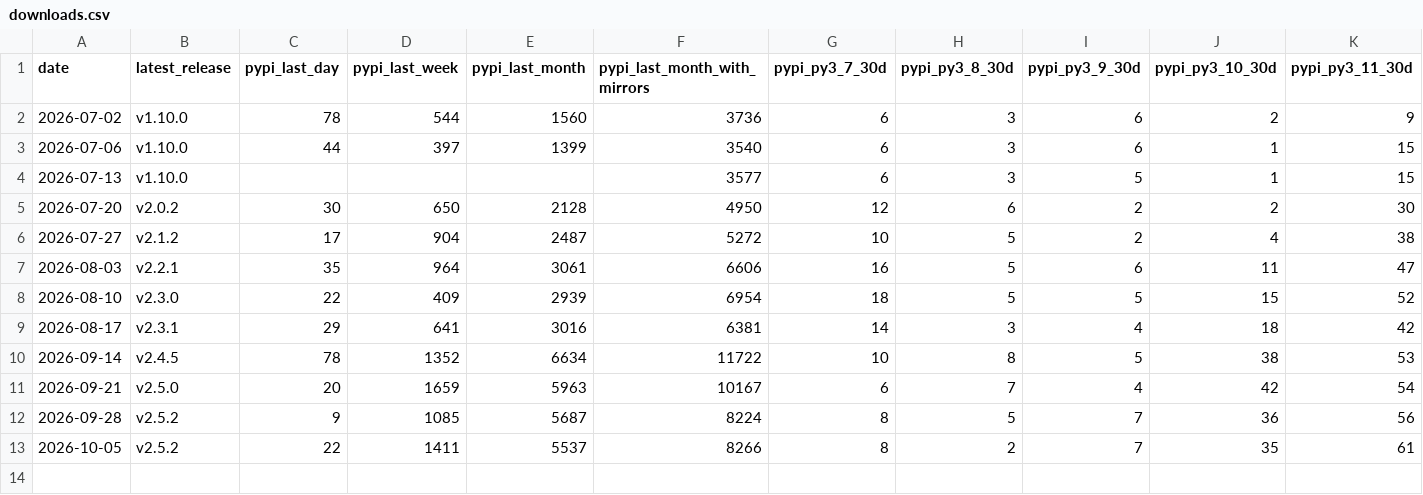
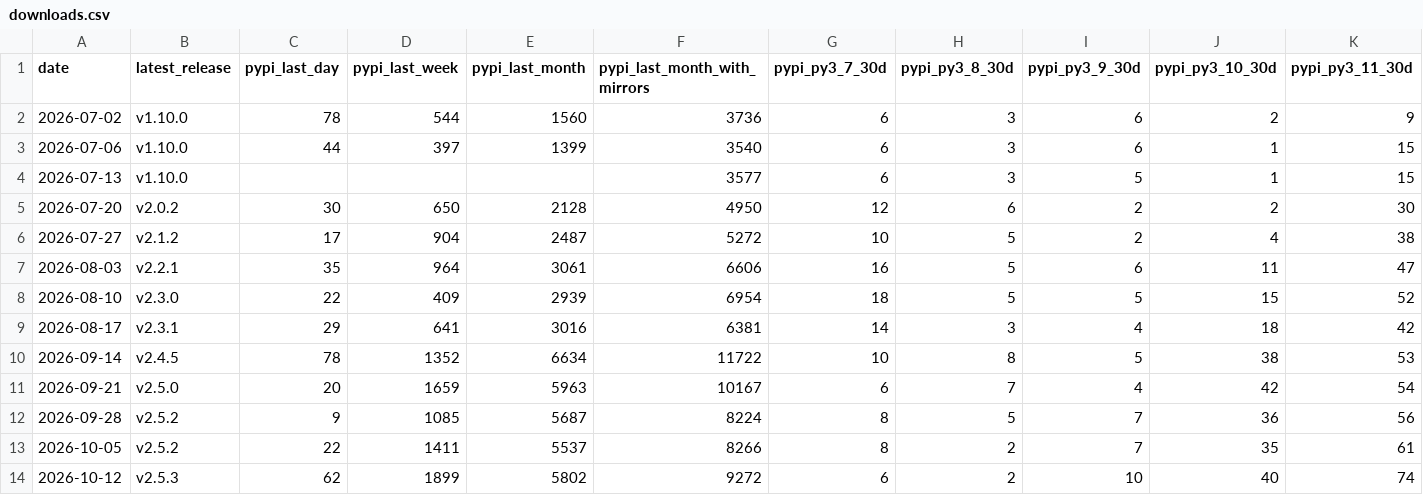
Before and after one commit to awslabs/ferret-scan, a CSV file: docs/metrics/downloads.csv, drawn as a sheet; only a part is shown; rows hold the shown columns only; the diff names each change by its address in the sheet, - before the commit and + after, or states it on an @@ line.

```diff
--- a/docs/metrics/downloads.csv
+++ b/docs/metrics/downloads.csv
+row 14: 2026-10-12 | v2.5.3 | 62 | 1899 | 5802 | 9272 | 6 | 2 | 10 | 40 | 74
```
